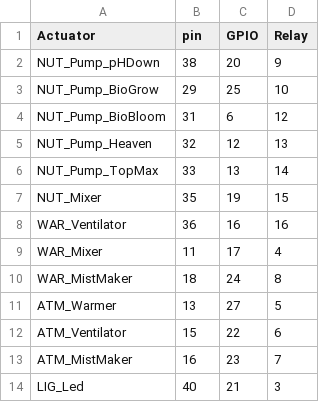
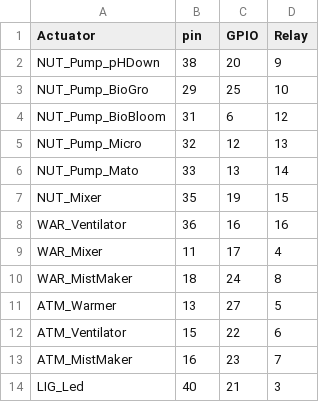
Before and after one commit to ProjectDAWN/Prototype_2, a CSV file: SOFTWARE_PROTO2/Files/Actuators.csv, drawn as a sheet.

Commit message:
Doc : noms pumps bio

```diff
--- a/SOFTWARE_PROTO2/Files/Actuators.csv
+++ b/SOFTWARE_PROTO2/Files/Actuators.csv
@@ -2,6 +2,6 @@ Actuator,pin,GPIO,Relay
 NUT_Pump_pHDown,38,20,9
-NUT_Pump_BioGrow,29,25,10
+NUT_Pump_BioGro,29,25,10
 NUT_Pump_BioBloom,31,6,12
-NUT_Pump_Heaven,32,12,13
-NUT_Pump_TopMax,33,13,14
+NUT_Pump_Micro,32,12,13
+NUT_Pump_Mato,33,13,14
 NUT_Mixer,35,19,15
```
